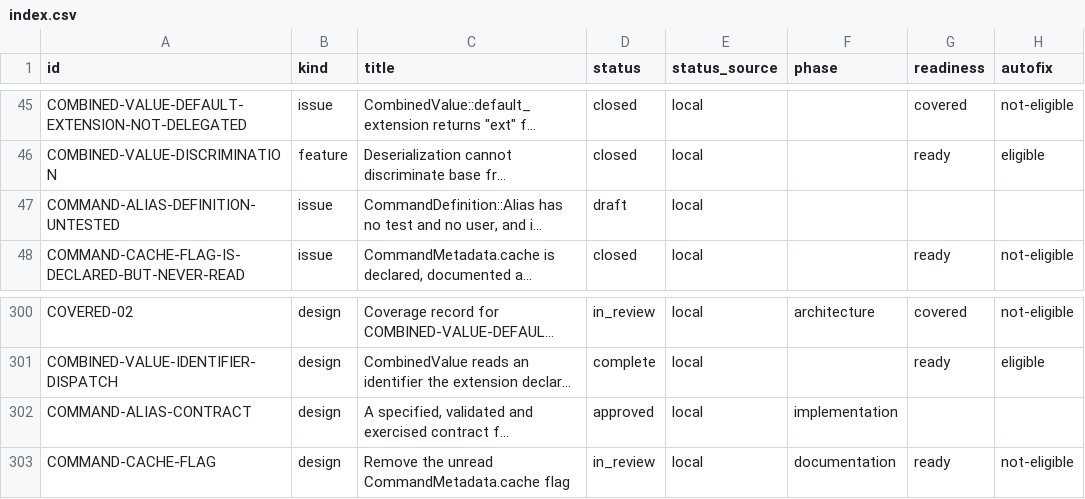
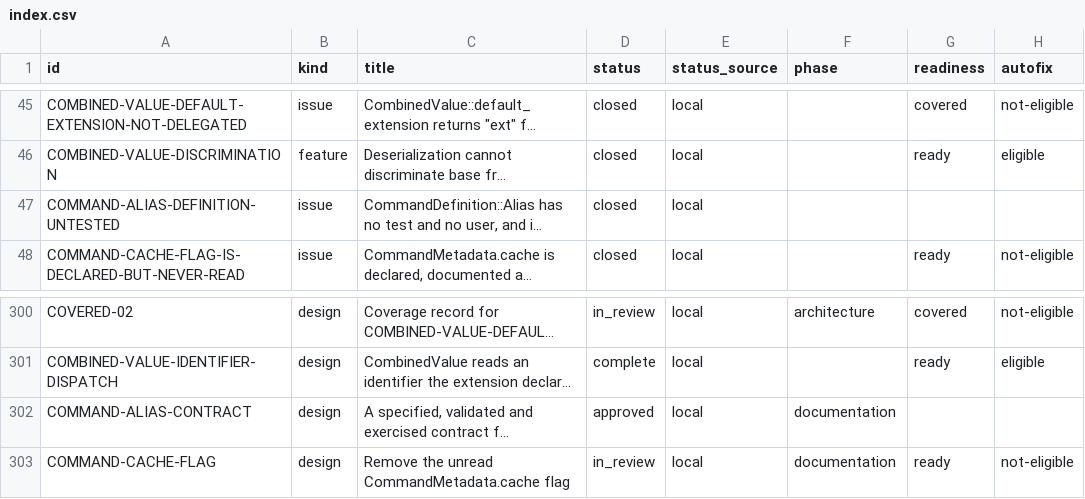
Before and after one commit to orest-d/liquers, a CSV file: specs/index.csv, drawn as a sheet; only a part is shown, gaps mark what is left out; long unchanged cells end in …; the diff names each change by its address in the sheet, - before the commit and + after, or states it on an @@ line.

```diff
--- a/specs/index.csv
+++ b/specs/index.csv
-D47 (status): draft
+D47 (status): closed
-F302 (phase): implementation
+F302 (phase): documentation
```
Also changed, not shown: 6 other files.
